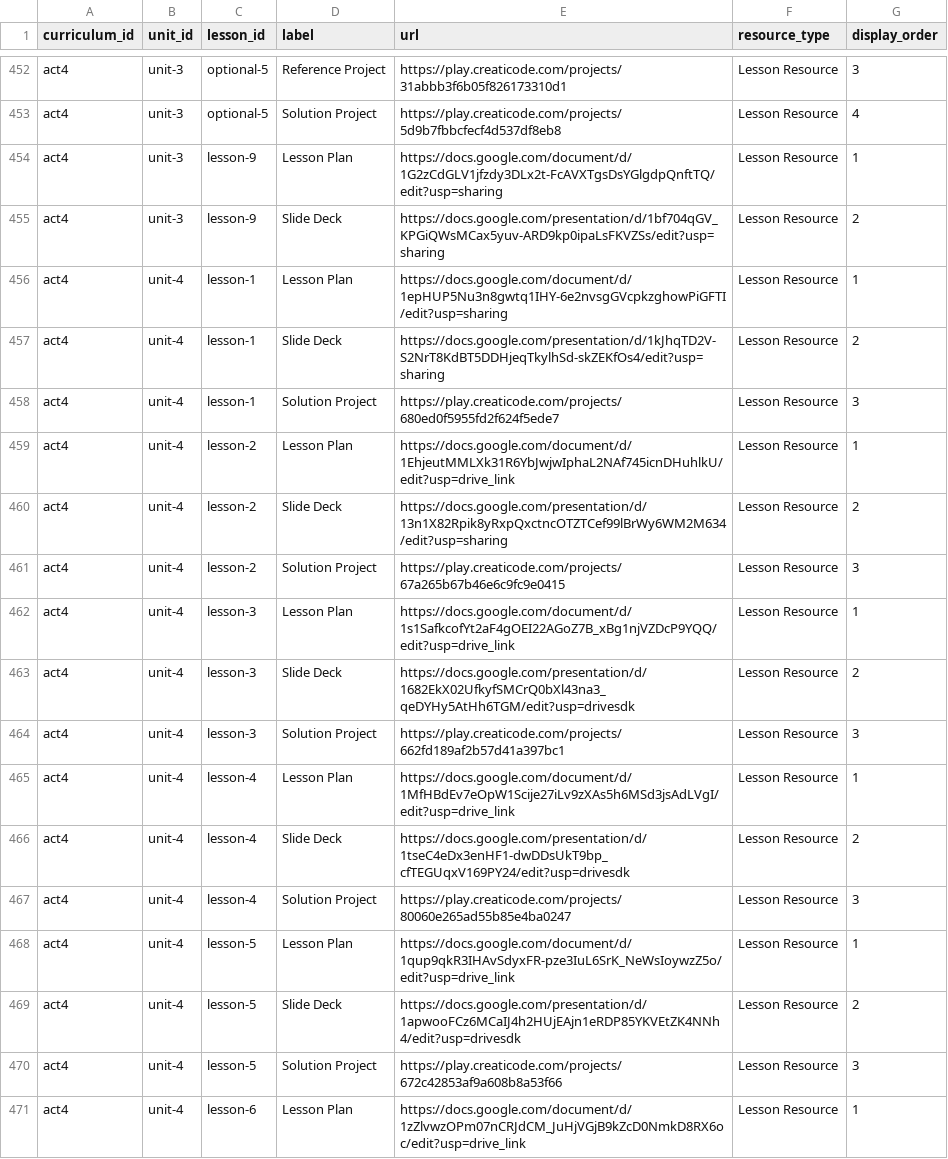
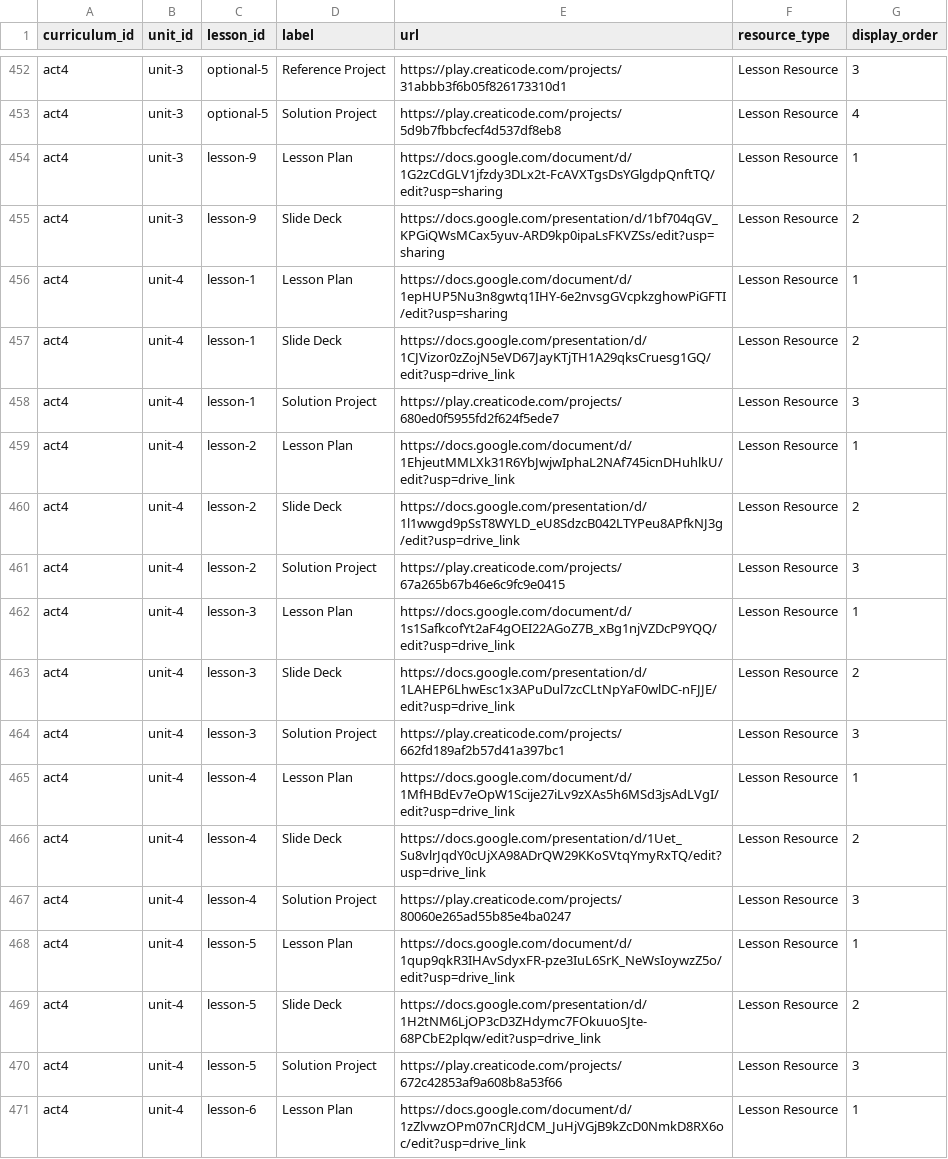
Before and after one commit to UCI-DLL/caiforall-curriculum-site, a CSV file: content/lesson_resources.csv, drawn as a sheet; only a part is shown, gaps mark what is left out; the diff covers the shown part only.

Commit message:
Use CreatiCode-owned slides for Units 4 and 5A

```diff
--- a/content/lesson_resources.csv
+++ b/content/lesson_resources.csv
@@ -456,15 +456,15 @@ act4,unit-3,lesson-9,Slide Deck,https://docs.google.com/presentation/d/1bf704qGV
 act4,unit-4,lesson-1,Lesson Plan,https://docs.google.com/document/d/1epHUP5Nu3n8gwtq1IHY-6e2nvsgGVcpkzghowPiGFTI/edit?usp=sharing,Lesson Resource,1
-act4,unit-4,lesson-1,Slide Deck,https://docs.google.com/presentation/d/1kJhqTD2V-S2NrT8KdBT5DDHjeqTkylhSd-skZEKfOs4/edit?usp=sharing,Lesson Resource,2
+act4,unit-4,lesson-1,Slide Deck,https://docs.google.com/presentation/d/1CJVizor0zZojN5eVD67JayKTjTH1A29qksCruesg1GQ/edit?usp=drive_link,Lesson Resource,2
 act4,unit-4,lesson-1,Solution Project,https://play.creaticode.com/projects/680ed0f5955fd2f624f5ede7,Lesson Resource,3
 act4,unit-4,lesson-2,Lesson Plan,https://docs.google.com/document/d/1EhjeutMMLXk31R6YbJwjwIphaL2NAf745icnDHuhlkU/edit?usp=drive_link,Lesson Resource,1
-act4,unit-4,lesson-2,Slide Deck,https://docs.google.com/presentation/d/13n1X82Rpik8yRxpQxctncOTZTCef99lBrWy6WM2M634/edit?usp=sharing,Lesson Resource,2
+act4,unit-4,lesson-2,Slide Deck,https://docs.google.com/presentation/d/1l1wwgd9pSsT8WYLD_eU8SdzcB042LTYPeu8APfkNJ3g/edit?usp=drive_link,Lesson Resource,2
 act4,unit-4,lesson-2,Solution Project,https://play.creaticode.com/projects/67a265b67b46e6c9fc9e0415,Lesson Resource,3
 act4,unit-4,lesson-3,Lesson Plan,https://docs.google.com/document/d/1s1SafkcofYt2aF4gOEI22AGoZ7B_xBg1njVZDcP9YQQ/edit?usp=drive_link,Lesson Resource,1
-act4,unit-4,lesson-3,Slide Deck,https://docs.google.com/presentation/d/1682EkX02UfkyfSMCrQ0bXl43na3_qeDYHy5AtHh6TGM/edit?usp=drivesdk,Lesson Resource,2
+act4,unit-4,lesson-3,Slide Deck,https://docs.google.com/presentation/d/1LAHEP6LhwEsc1x3APuDul7zcCLtNpYaF0wlDC-nFJJE/edit?usp=drive_link,Lesson Resource,2
 act4,unit-4,lesson-3,Solution Project,https://play.creaticode.com/projects/662fd189af2b57d41a397bc1,Lesson Resource,3
 act4,unit-4,lesson-4,Lesson Plan,https://docs.google.com/document/d/1MfHBdEv7eOpW1Scije27iLv9zXAs5h6MSd3jsAdLVgI/edit?usp=drive_link,Lesson Resource,1
-act4,unit-4,lesson-4,Slide Deck,https://docs.google.com/presentation/d/1tseC4eDx3enHF1-dwDDsUkT9bp_cfTEGUqxV169PY24/edit?usp=drivesdk,Lesson Resource,2
+act4,unit-4,lesson-4,Slide Deck,https://docs.google.com/presentation/d/1Uet_Su8vlrJqdY0cUjXA98ADrQW29KKoSVtqYmyRxTQ/edit?usp=drive_link,Lesson Resource,2
 act4,unit-4,lesson-4,Solution Project,https://play.creaticode.com/projects/80060e265ad55b85e4ba0247,Lesson Resource,3
 act4,unit-4,lesson-5,Lesson Plan,https://docs.google.com/document/d/1qup9qkR3IHAvSdyxFR-pze3IuL6SrK_NeWsIoywzZ5o/edit?usp=drive_link,Lesson Resource,1
-act4,unit-4,lesson-5,Slide Deck,https://docs.google.com/presentation/d/1apwooFCz6MCaIJ4h2HUjEAjn1eRDP85YKVEtZK4NNh4/edit?usp=drivesdk,Lesson Resource,2
+act4,unit-4,lesson-5,Slide Deck,https://docs.google.com/presentation/d/1H2tNM6LjOP3cD3ZHdymc7FOkuuoSJte-68PCbE2plqw/edit?usp=drive_link,Lesson Resource,2
 act4,unit-4,lesson-5,Solution Project,https://play.creaticode.com/projects/672c42853af9a608b8a53f66,Lesson Resource,3
```
Also changed, not shown: 13 edited cells elsewhere in this file.
